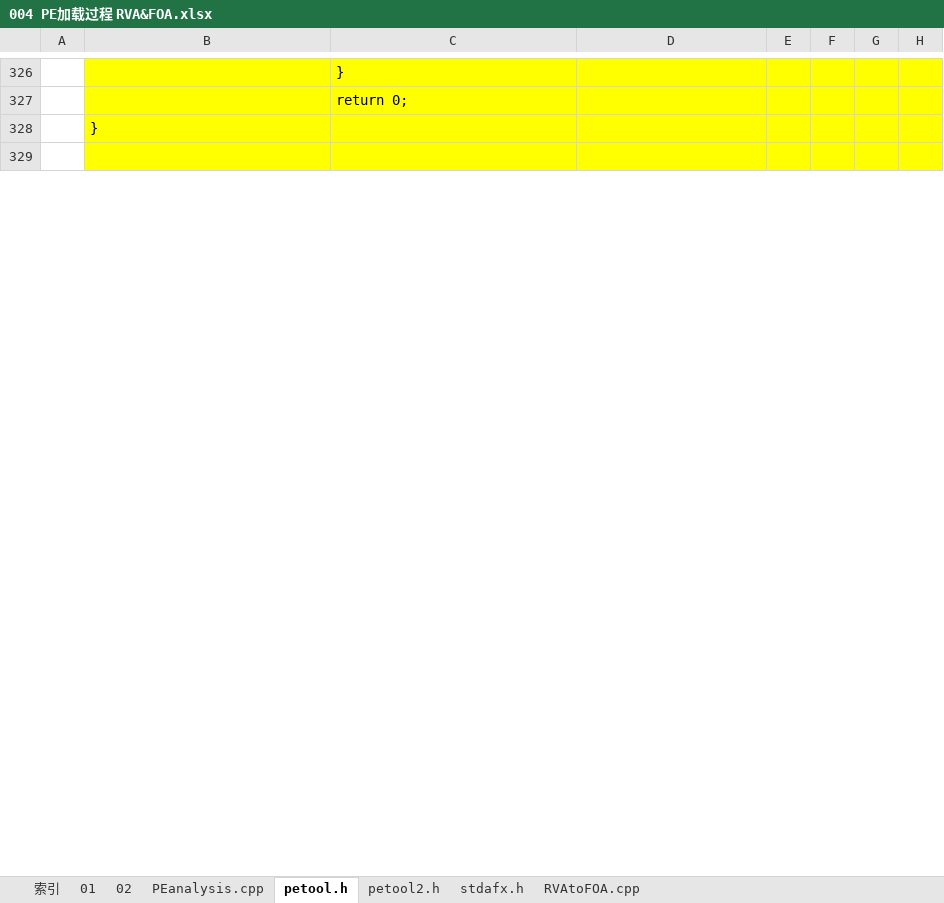
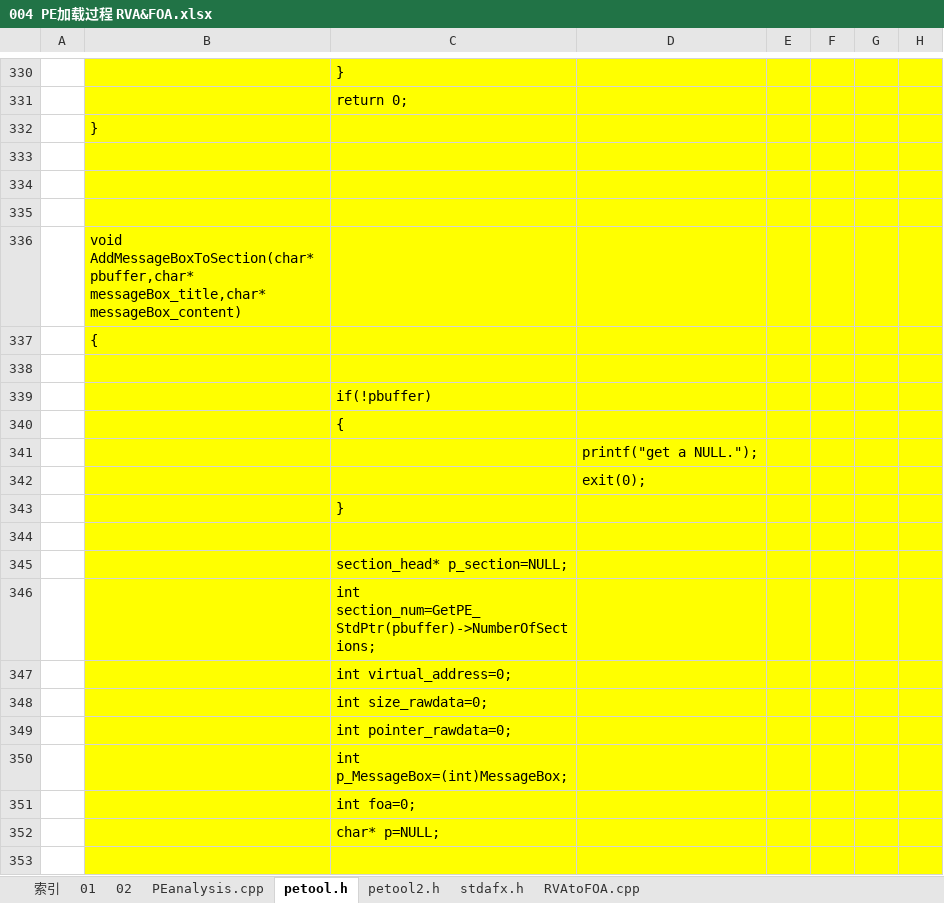
Before and after one commit to wufake70/mySoftwareReverse, an Excel workbook: 03 PE/004 PE加载过程 RVA&FOA.xlsx, sheet petool.h, drawn as a sheet; only a part is shown, gaps mark what is left out; values as stored, in another font and other column widths than the file's, no borders; the diff covers the shown part only; the diff names each change by its address in the sheet, - before the commit and + after, or states it on an @@ line.

```diff
--- a/03 PE/004 PE加载过程 RVA&FOA.xlsx (sheet petool.h)
+++ b/03 PE/004 PE加载过程 RVA&FOA.xlsx (sheet petool.h)
+row 334: (empty)
+row 335: (empty)
+row 336:  | void AddMessageBoxToSection(char* pbuffer,char* messageBox_title,char* messageBox_content)
+row 337:  | {
+row 338: (empty)
+row 339:  |  | if(!pbuffer)
+row 340:  |  | {
+row 341:  |  |  | printf("get a NULL.");
+row 342:  |  |  | exit(0);
+row 343:  |  | }
+row 344: (empty)
+row 345:  |  | section_head* p_section=NULL;
+row 346:  |  | int section_num=GetPE_StdPtr(pbuffer)->NumberOfSections;
+row 347:  |  | int virtual_address=0;
+row 348:  |  | int size_rawdata=0;
+row 349:  |  | int pointer_rawdata=0;
+row 350:  |  | int p_MessageBox=(int)MessageBox;
+row 351:  |  | int foa=0;
+row 352:  |  | char* p=NULL;
+row 353: (empty)
```
Also changed, not shown: 86 added rows, 2 edited cells and cell formats elsewhere in this sheet, sheet PEanalysis.cpp, 03 PE/003 节表解释器.xlsx, 2 other files.
